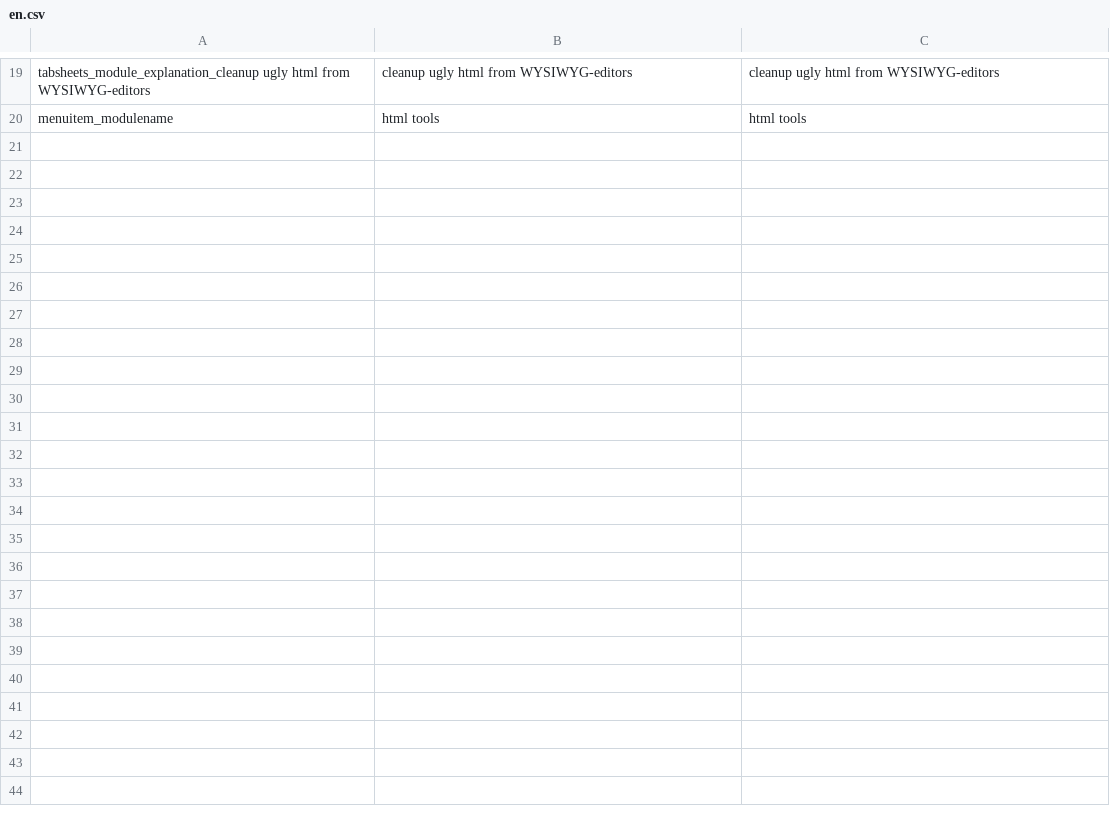
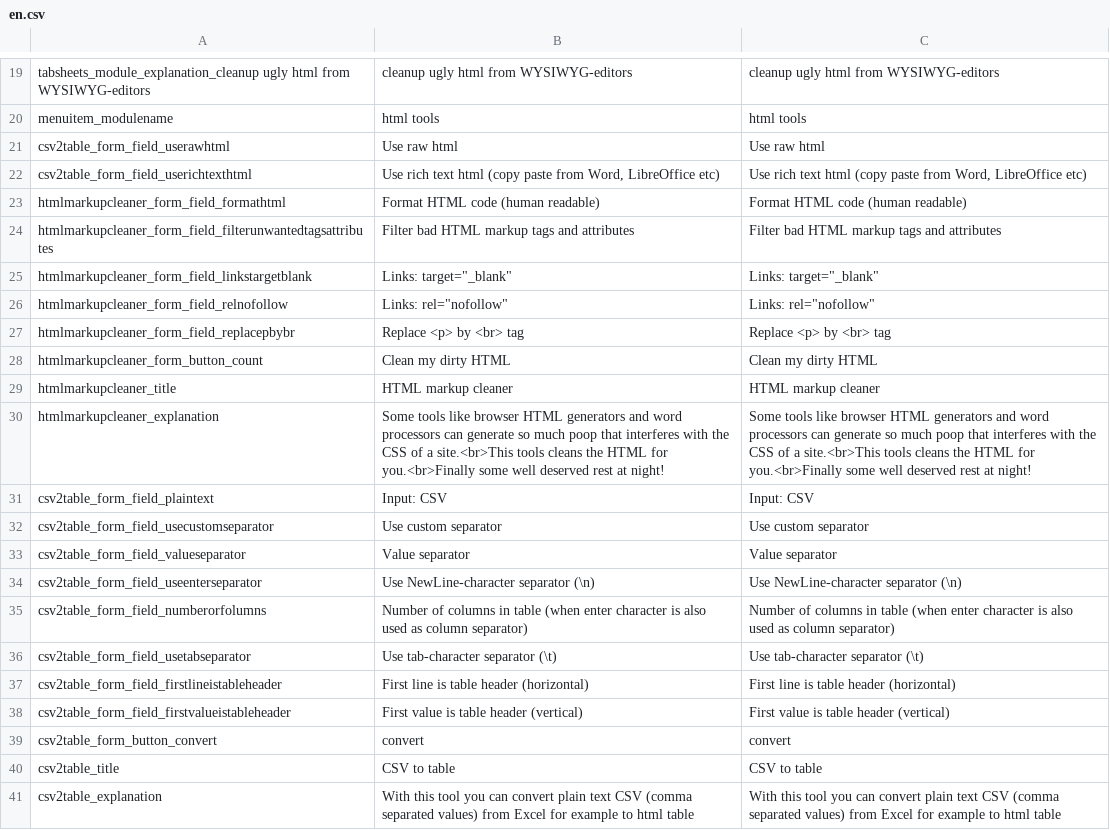
Before and after one commit to grotebozewolfgromt/cms5, a CSV file: application/modules/Mod_HTMLTools/languages/en.csv, drawn as a sheet; only a part is shown, gaps mark what is left out.

```diff
--- a/application/modules/Mod_HTMLTools/languages/en.csv
+++ b/application/modules/Mod_HTMLTools/languages/en.csv
@@ -20 +20,22 @@ tabsheets_module_explanation_cleanup ugly html from WYSIWYG-editors;cleanup ugly
 menuitem_modulename;html tools;html tools
+csv2table_form_field_userawhtml;Use raw html;Use raw html
+csv2table_form_field_userichtexthtml;Use rich text html (copy paste from Word, LibreOffice etc);Use rich text html (copy paste from Word, LibreOffice etc)
+htmlmarkupcleaner_form_field_formathtml;Format HTML code (human readable);Format HTML code (human readable)
+htmlmarkupcleaner_form_field_filterunwantedtagsattributes;Filter bad HTML markup tags and attributes;Filter bad HTML markup tags and attributes
+htmlmarkupcleaner_form_field_linkstargetblank;Links: target="_blank";Links: target="_blank"
+htmlmarkupcleaner_form_field_relnofollow;Links: rel="nofollow";Links: rel="nofollow"
+htmlmarkupcleaner_form_field_replacepbybr;Replace <p> by <br> tag;Replace <p> by <br> tag
+htmlmarkupcleaner_form_button_count;Clean my dirty HTML;Clean my dirty HTML
+htmlmarkupcleaner_title;HTML markup cleaner;HTML markup cleaner
+htmlmarkupcleaner_explanation;Some tools like browser HTML generators and word processors can generate so much poop that interferes with the CSS of a site.<br>This tools cleans the HTML for you.<br>Finally some well deserved rest at night!;Some tools like browser HTML generators and word processors can generate so much poop that interferes with the CSS of a site.<br>This tools cleans the HTML for you.<br>Finally some well deserved rest at night!
+csv2table_form_field_plaintext;Input: CSV;Input: CSV
+csv2table_form_field_usecustomseparator;Use custom separator;Use custom separator
+csv2table_form_field_valueseparator;Value separator;Value separator
+csv2table_form_field_useenterseparator;Use NewLine-character separator (\n);Use NewLine-character separator (\n)
+csv2table_form_field_numberorfolumns;Number of columns in table (when enter character is also used as column separator);Number of columns in table (when enter character is also used as column separator)
+csv2table_form_field_usetabseparator;Use tab-character separator (\t);Use tab-character separator (\t)
+csv2table_form_field_firstlineistableheader;First line is table header (horizontal);First line is table header (horizontal)
+csv2table_form_field_firstvalueistableheader;First value is table header (vertical);First value is table header (vertical)
+csv2table_form_button_convert;convert;convert
+csv2table_title;CSV to table ;CSV to table
+csv2table_explanation;With this tool you can convert plain text CSV (comma separated values) from Excel for example to html table;With this tool you can convert plain text CSV (comma separated values) from Excel for example to html table
```
Also changed, not shown: application/languages/global_translation_en.csv, application/modules/Mod_Sys_Contacts/languages/en.csv, 17 other files.
